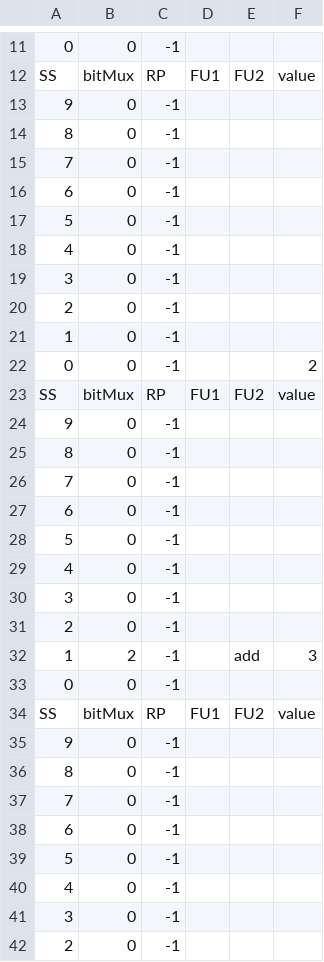
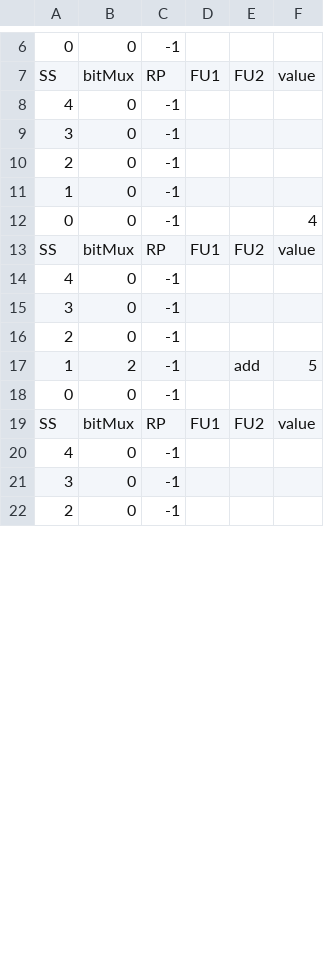
Before and after one commit to bellopsal/ChonosPlan, a CSV file: ss.csv, drawn as a sheet; only a part is shown, gaps mark what is left out; removed rows and columns are numbered as before the commit, all else as after; the diff covers the shown part only; the diff names each change by its address in the sheet, - before the commit and + after, or states it on an @@ line.

```diff
--- a/ss.csv
+++ b/ss.csv
-row 13: 9 | 0 | -1
-row 14: 8 | 0 | -1
-row 15: 7 | 0 | -1
-row 16: 6 | 0 | -1
-row 17: 5 | 0 | -1
-F12: 2
+F12: 4
-row 24: 9 | 0 | -1
-row 25: 8 | 0 | -1
-row 26: 7 | 0 | -1
-row 27: 6 | 0 | -1
-row 28: 5 | 0 | -1
-F17: 3
+F17: 5
-row 35: 9 | 0 | -1
-row 36: 8 | 0 | -1
-row 37: 7 | 0 | -1
-row 38: 6 | 0 | -1
-row 39: 5 | 0 | -1
```
Also changed, not shown: 10 removed rows and 4 edited cells elsewhere in this file, 5 other files.
